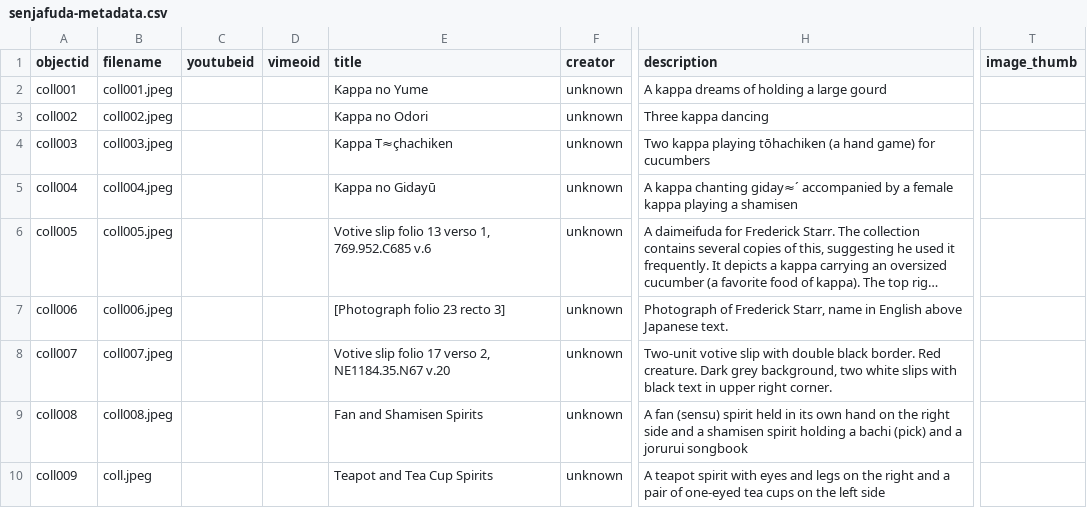
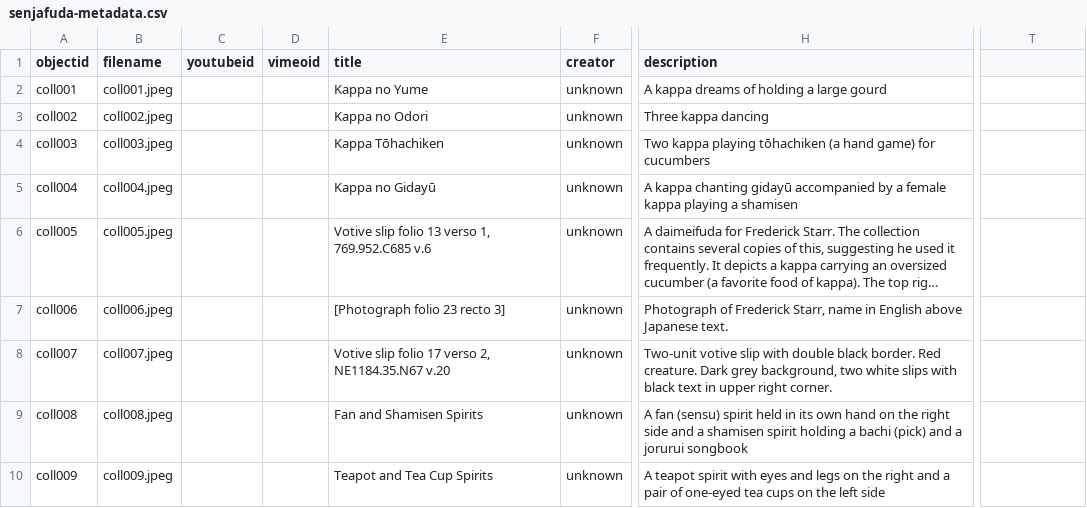
Before and after one commit to munecabrava15/yokai-senjafuda-01, a CSV file: _data/senjafuda-metadata.csv, drawn as a sheet; only a part is shown, gaps mark what is left out; long unchanged cells end in …; the diff names each change by its address in the sheet, - before the commit and + after, or states it on an @@ line.

Commit message:
fixed metadata errors

```diff
--- a/_data/senjafuda-metadata.csv
+++ b/_data/senjafuda-metadata.csv
-T1: image_thumb
+T1: (empty)
-E4 (title): Kappa T≈çhachiken
+E4 (title): Kappa Tōhachiken
-H5 (description): …kappa chanting giday≈´ accompanied by…
+H5 (description): …kappa chanting gidayū accompanied by…
-B10 (filename): coll.jpeg
+B10 (filename): coll009.jpeg
```
